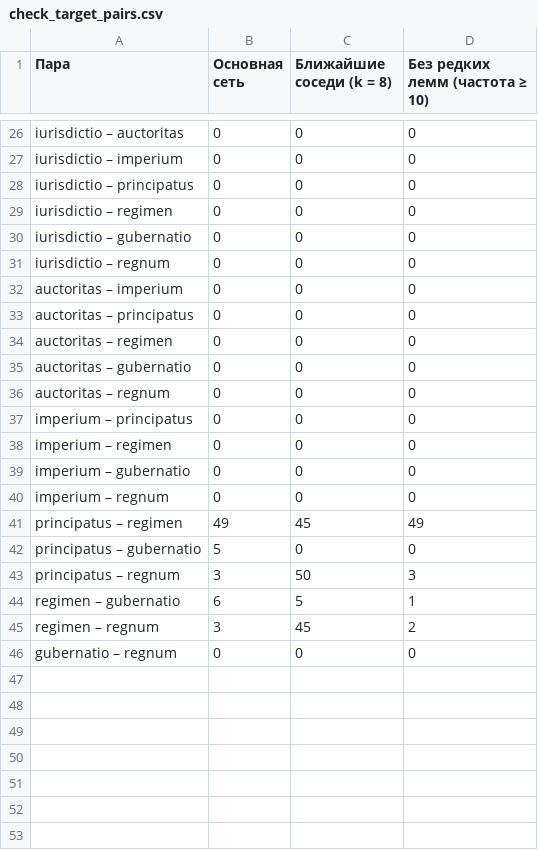
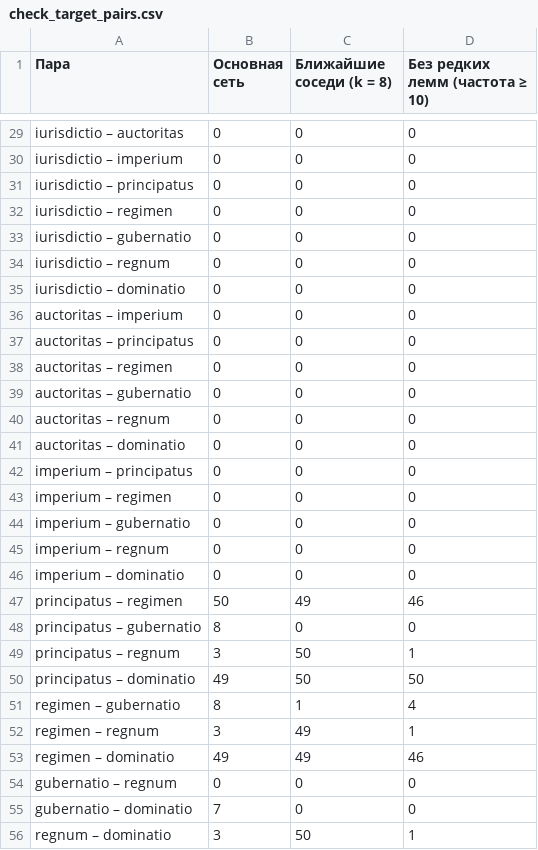
Before and after one commit to alexeyvkuznetsov/aquinas-power-lexicon, a CSV file: tables/check_target_pairs.csv, drawn as a sheet; only a part is shown, gaps mark what is left out; the diff covers the shown part only.

```diff
--- a/tables/check_target_pairs.csv
+++ b/tables/check_target_pairs.csv
@@ -31,2 +34,3 @@ iurisdictio – gubernatio,0,0,0
 iurisdictio – regnum,0,0,0
+iurisdictio – dominatio,0,0,0
 auctoritas – imperium,0,0,0
@@ -36,2 +40,3 @@ auctoritas – gubernatio,0,0,0
 auctoritas – regnum,0,0,0
+auctoritas – dominatio,0,0,0
 imperium – principatus,0,0,0
@@ -40,7 +45,12 @@ imperium – gubernatio,0,0,0
 imperium – regnum,0,0,0
-principatus – regimen,49,45,49
-principatus – gubernatio,5,0,0
-principatus – regnum,3,50,3
-regimen – gubernatio,6,5,1
-regimen – regnum,3,45,2
+imperium – dominatio,0,0,0
+principatus – regimen,50,49,46
+principatus – gubernatio,8,0,0
+principatus – regnum,3,50,1
+principatus – dominatio,49,50,50
+regimen – gubernatio,8,1,4
+regimen – regnum,3,49,1
+regimen – dominatio,49,49,46
 gubernatio – regnum,0,0,0
+gubernatio – dominatio,7,0,0
+regnum – dominatio,3,50,1
```
Also changed, not shown: 3 added rows and 13 edited cells elsewhere in this file, tables/check_knn_edges.csv, tables/pairwise_similarity.csv, 35 other files.
